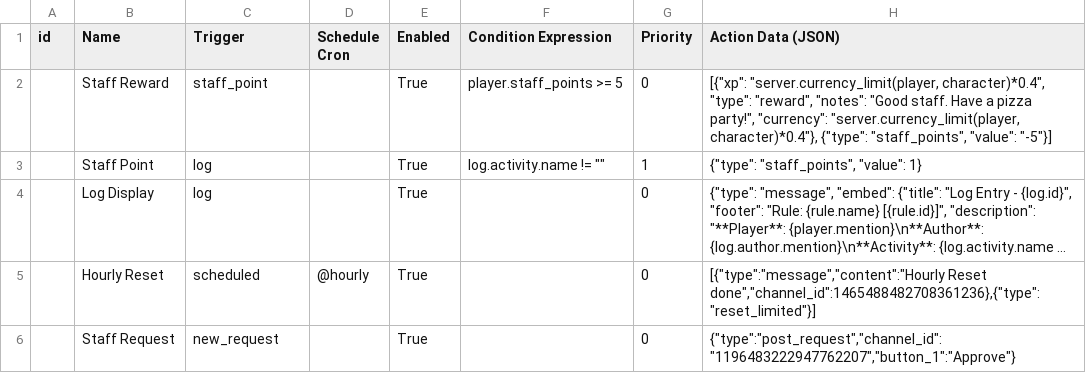
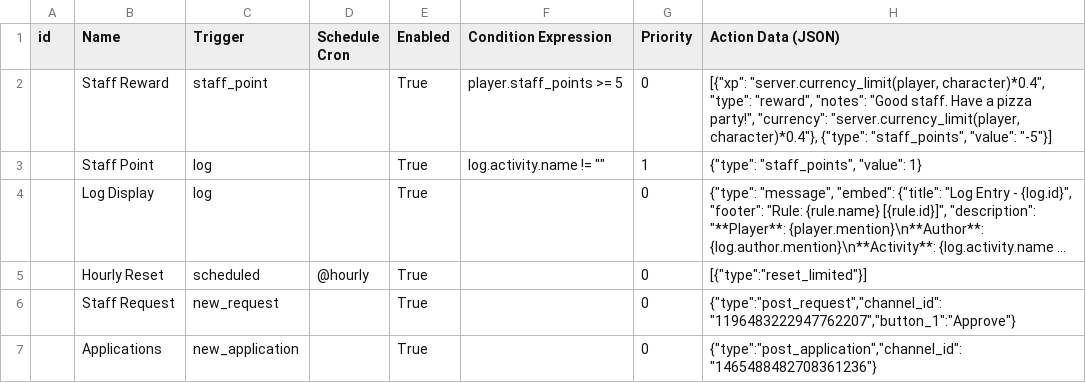
Before and after one commit to Corvux89/Steward, a CSV file: server_configs/Rules.csv, drawn as a sheet; long unchanged cells end in …; the diff names each change by its address in the sheet, - before the commit and + after, or states it on an @@ line.

Commit message:
feat: Implement application system with modal support
- Added Application and ApplicationTemplate models for managing applications.
- Introduced ApplicationModal for creating and editing applications.
- Updated CharacterCog to handle application commands and modals.
- Enhanced RulesCog to trigger rules on new applications.
- Modified ServerCog to include application configuration management.
- Refactored request views to support application posting.
- Added autocomplete functionality for application templates.
- Created CSV configuration for applications.
- Removed unused PlayerInfoView and related code.

```diff
--- a/server_configs/Rules.csv
+++ b/server_configs/Rules.csv
-H5 (Action Data (JSON)): [{"type":"message","content":"Hourly Reset done","channel_id":1465488482708361236},{"type":"reset_limited"}]
+H5 (Action Data (JSON)): [{"type":"reset_limited"}]
+row 7:  | Applications | new_application |  | True |  | 0 | {"type":"post_application","channel_id":"1465488482708361236"}
```
Also changed, not shown: 17 other files.
